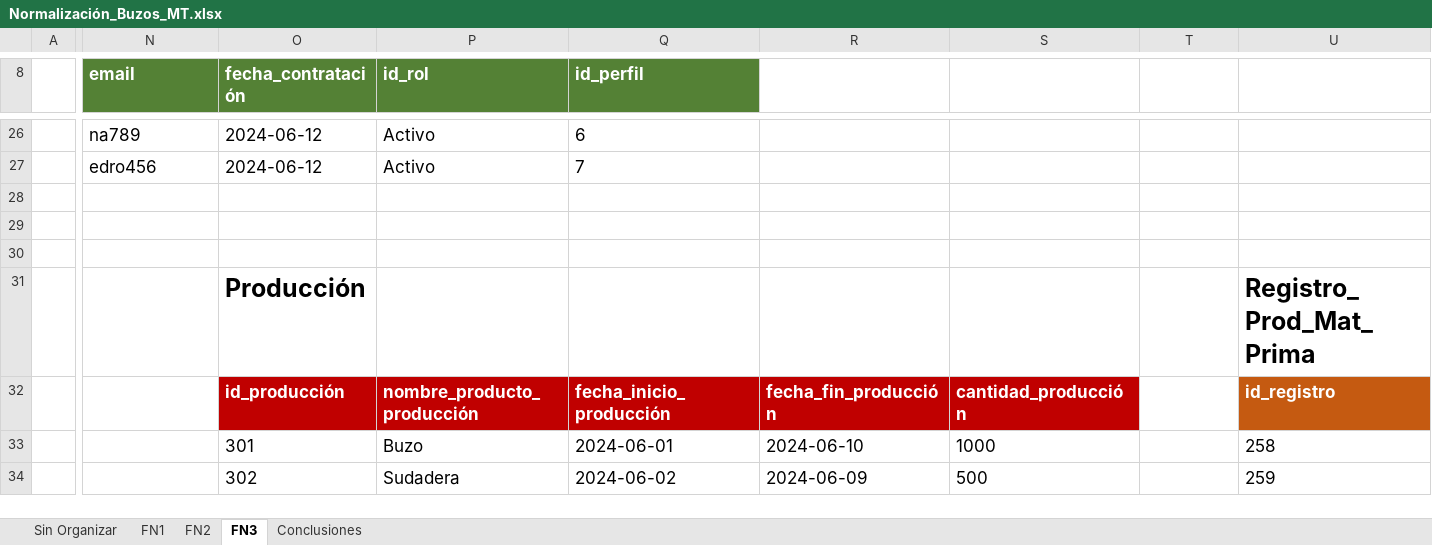
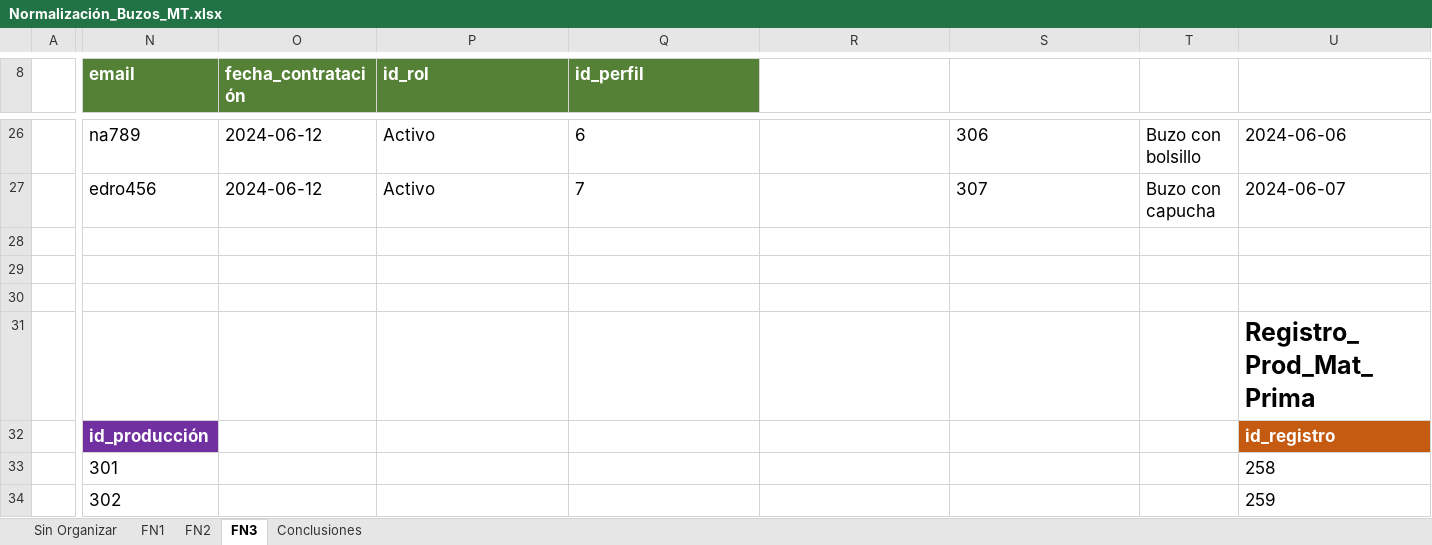
Before and after one commit to NievesYonathan/Proyecto-Buzos-MT, an Excel workbook: version 3 - Trimestre ll/Normalización/V-3/Normalización_Buzos_MT.xlsx, sheet FN3, drawn as a sheet; only a part is shown, gaps mark what is left out; values as stored, in another font and other column widths than the file's, no borders; the diff covers the shown part only; the diff names each change by its address in the sheet, - before the commit and + after, or states it on an @@ line.

```diff
--- a/version 3 - Trimestre ll/Normalización/V-3/Normalización_Buzos_MT.xlsx (sheet FN3)
+++ b/version 3 - Trimestre ll/Normalización/V-3/Normalización_Buzos_MT.xlsx (sheet FN3)
-S26: (empty)
+S26: 306
-T26: (empty)
+T26: Buzo con bolsillo
-U26: (empty)
+U26: 2024-06-06
-S27: (empty)
+S27: 307
-T27: (empty)
+T27: Buzo con capucha
-U27: (empty)
+U27: 2024-06-07
-O31 (fecha_contratación): Producción
+O31 (fecha_contratación): (empty)
-N32 (email): (empty)
+N32 (email): id_producción
-N32 fill: none
+N32 fill: #7030A0
-O32 (fecha_contratación): id_producción
+O32 (fecha_contratación): (empty)
-O32:S32 fill: #C00000
+O32:S32 fill: none
-P32 (id_rol): nombre_producto_producción
+P32 (id_rol): (empty)
-Q32 (id_perfil): fecha_inicio_producción
+Q32 (id_perfil): (empty)
-R32: fecha_fin_producción
+R32: (empty)
-S32: cantidad_producción
+S32: (empty)
-N33 (email): (empty)
+N33 (email): 301
-O33 (fecha_contratación): 301
+O33 (fecha_contratación): (empty)
-P33 (id_rol): Buzo
+P33 (id_rol): (empty)
-Q33 (id_perfil): 2024-06-01
+Q33 (id_perfil): (empty)
-R33: 2024-06-10
+R33: (empty)
-S33: 1000
+S33: (empty)
-N34 (email): (empty)
+N34 (email): 302
-O34 (fecha_contratación): 302
+O34 (fecha_contratación): (empty)
-P34 (id_rol): Sudadera
+P34 (id_rol): (empty)
-Q34 (id_perfil): 2024-06-02
+Q34 (id_perfil): (empty)
-R34: 2024-06-09
+R34: (empty)
-S34: 500
+S34: (empty)
```
Also changed, not shown: 65 edited cells and cell formats elsewhere in this sheet, 3 other files.
